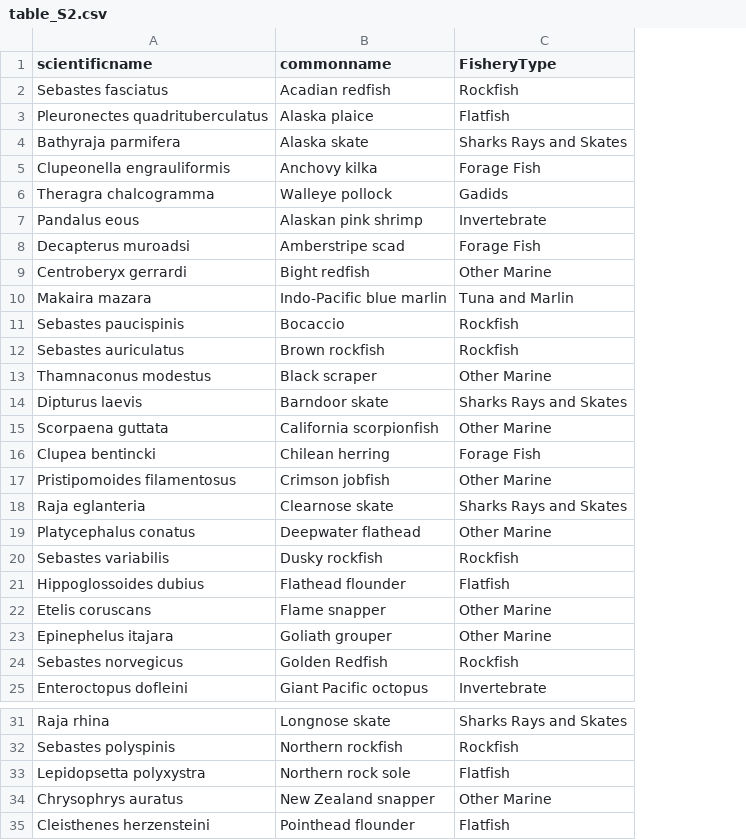
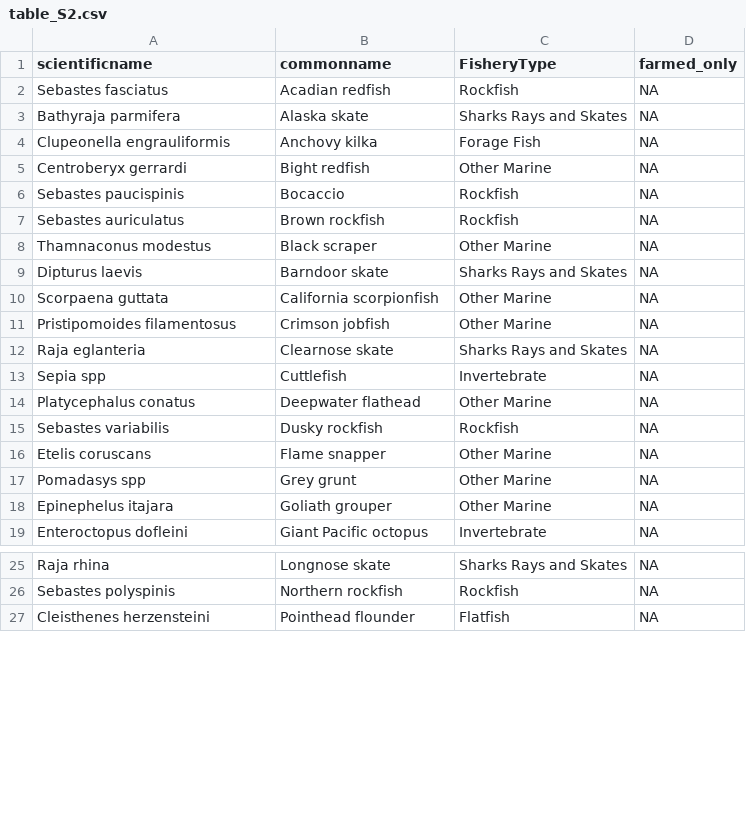
Before and after one commit to GordonBlasco/data_landscape, a CSV file: figures/table_S2.csv, drawn as a sheet; only a part is shown, gaps mark what is left out; removed rows and columns are numbered as before the commit, all else as after; the diff covers the shown part only; the diff names each change by its address in the sheet, - before the commit and + after, or states it on an @@ line.

```diff
--- a/figures/table_S2.csv
+++ b/figures/table_S2.csv
+column D (farmed_only), rows 2-12: all NA; rows 14-16: all NA; rows 18-19: NA | NA; rows 25-27: all NA
-row 3: Pleuronectes quadrituberculatus | Alaska plaice | Flatfish
-row 6: Theragra chalcogramma | Walleye pollock | Gadids
-row 7: Pandalus eous | Alaskan pink shrimp | Invertebrate
-row 8: Decapterus muroadsi | Amberstripe scad | Forage Fish
-row 10: Makaira mazara | Indo-Pacific blue marlin | Tuna and Marlin
-row 16: Clupea bentincki | Chilean herring | Forage Fish
+row 13: Sepia spp | Cuttlefish | Invertebrate | NA
-row 21: Hippoglossoides dubius | Flathead flounder | Flatfish
+row 17: Pomadasys spp | Grey grunt | Other Marine | NA
-row 24: Sebastes norvegicus | Golden Redfish | Rockfish
-row 33: Lepidopsetta polyxystra | Northern rock sole | Flatfish
-row 34: Chrysophrys auratus | New Zealand snapper | Other Marine
```
Also changed, not shown: 1 added row and 1 removed row elsewhere in this file, data/RAM_to_FAO.csv, figures/tableS1.csv, 6 other files.
